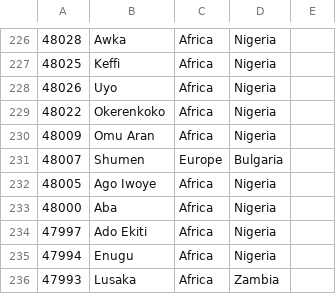
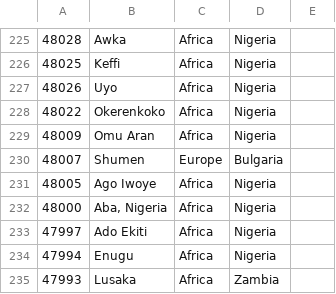
Before and after one commit to sibghat12/global-scholarship-site, a CSV file: scripts/saa_cities.csv, drawn as a sheet; only a part is shown, gaps mark what is left out; the diff covers the shown part only.

```diff
--- a/scripts/saa_cities.csv
+++ b/scripts/saa_cities.csv
@@ -232,3 +231,3 @@
 48005,"Ago Iwoye",Africa,Nigeria,
-48000,Aba,Africa,Nigeria,
+48000,"Aba, Nigeria",Africa,Nigeria,
 47997,"Ado Ekiti",Africa,Nigeria,
```
Also changed, not shown: 8 added rows, 15 removed rows and 12 edited cells elsewhere in this file, scripts/cities_institutions.csv, 4 other files.
